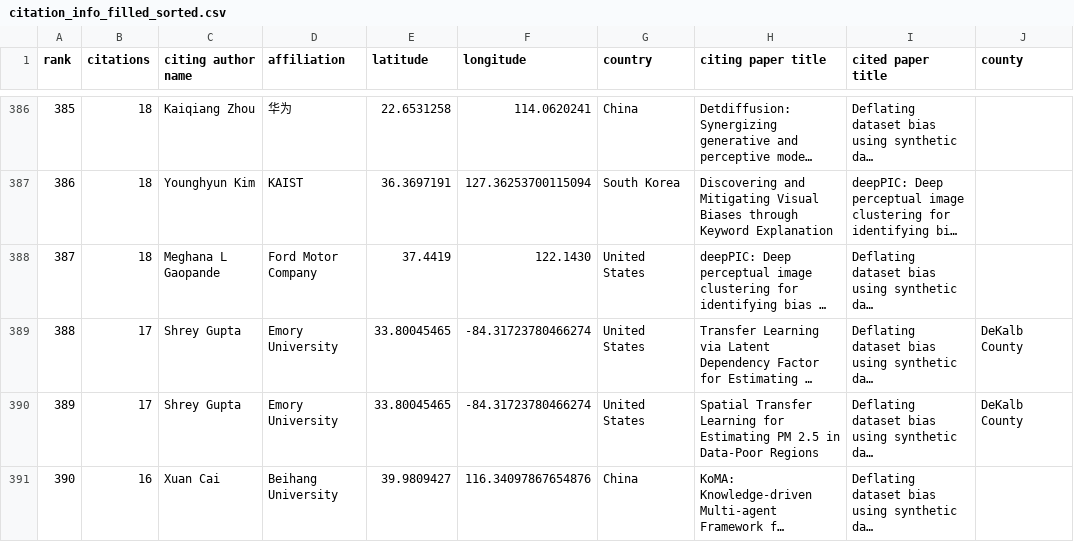
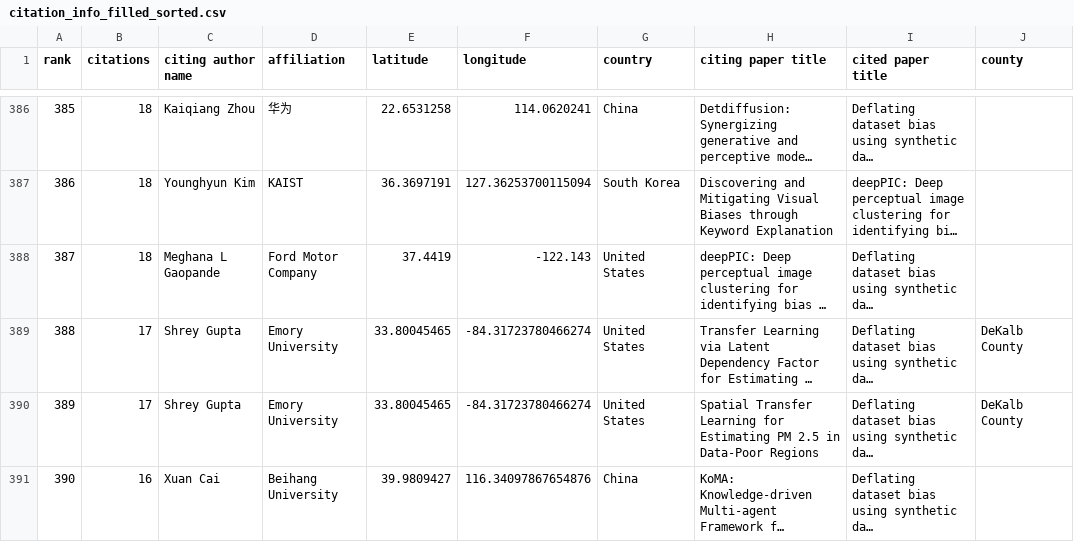
Before and after one commit to alchemz/CitationMap, a CSV file: status_checked/citation_info_filled_sorted.csv, drawn as a sheet; only a part is shown, gaps mark what is left out; long unchanged cells end in …; the diff covers the shown part only; the diff names each change by its address in the sheet, - before the commit and + after, or states it on an @@ line.

```diff
--- a/status_checked/citation_info_filled_sorted.csv
+++ b/status_checked/citation_info_filled_sorted.csv
-F388 (longitude): 122.1430
+F388 (longitude): -122.143
```
Also changed, not shown: 33 edited cells elsewhere in this file, 1 other file.
